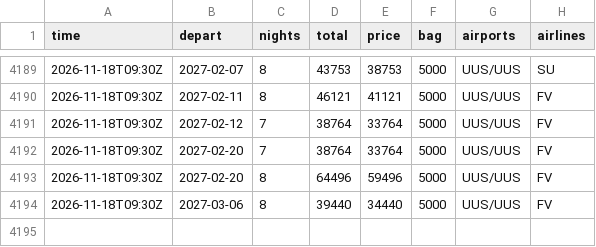
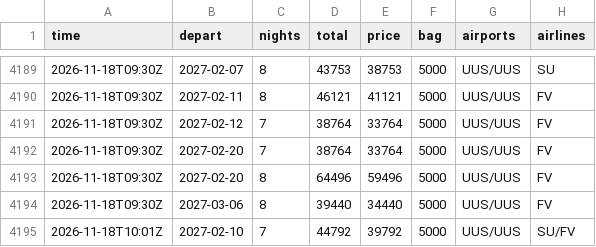
Before and after one commit to JohnLennon000/ski-tickets, a CSV file: docs/data/trips/gorny.csv, drawn as a sheet; only a part is shown, gaps mark what is left out.

```diff
--- a/docs/data/trips/gorny.csv
+++ b/docs/data/trips/gorny.csv
@@ -4194 +4194,2 @@ time,depart,nights,total,price,bag,airports,airlines
 2026-11-18T09:30Z,2027-03-06,8,39440,34440,5000,UUS/UUS,FV
+2026-11-18T10:01Z,2027-02-10,7,44792,39792,5000,UUS/UUS,SU/FV
```
Also changed, not shown: docs/data/best.csv, docs/data/trips/caucasus.csv, 6 other files.
